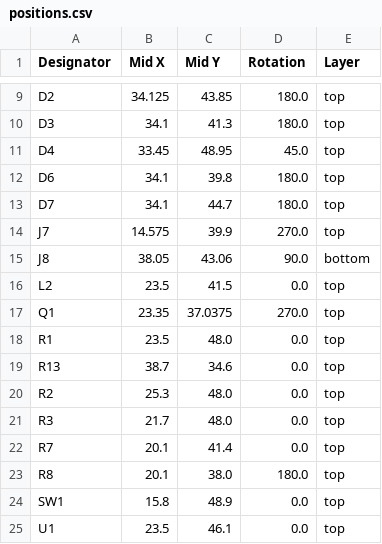
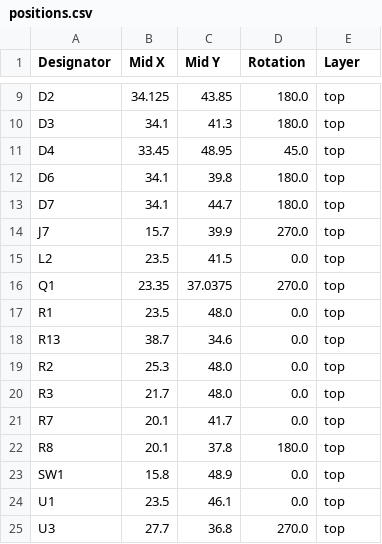
Before and after one commit to revk/ESP32-ASR33, a CSV file: PCB/ASR33/production/positions.csv, drawn as a sheet; only a part is shown, gaps mark what is left out; the shorter side is filled out with more unchanged rows.

```diff
--- a/PCB/ASR33/production/positions.csv
+++ b/PCB/ASR33/production/positions.csv
@@ -13,4 +13,3 @@ D6,34.1,39.8,180.0,top
 D7,34.1,44.7,180.0,top
-J7,14.575,39.9,270.0,top
-J8,38.05,43.06,90.0,bottom
+J7,15.7,39.9,270.0,top
 L2,23.5,41.5,0.0,top
@@ -21,4 +20,4 @@ R2,25.3,48.0,0.0,top
 R3,21.7,48.0,0.0,top
-R7,20.1,41.4,0.0,top
-R8,20.1,38.0,180.0,top
+R7,20.1,41.7,0.0,top
+R8,20.1,37.8,180.0,top
 SW1,15.8,48.9,0.0,top
```
Also changed, not shown: 5 other files.
